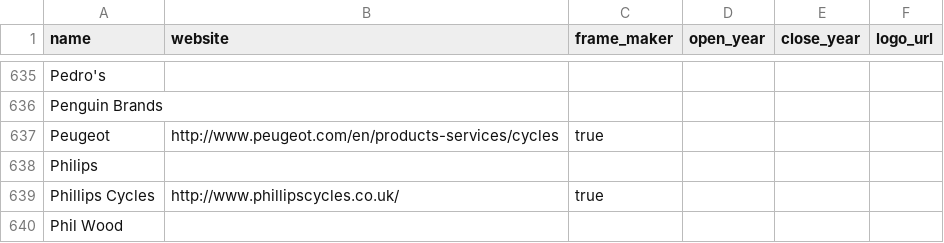
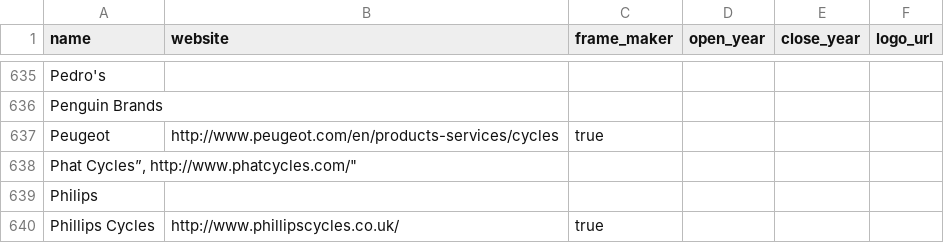
Before and after one commit to bikeindex/resources, a CSV file: manufacturers.csv, drawn as a sheet; only a part is shown, gaps mark what is left out; the shorter side is filled out with more unchanged rows; the diff names each change by its address in the sheet, - before the commit and + after, or states it on an @@ line.

Commit message:
Attempting to add a new MFR
Phat cycles

```diff
--- a/manufacturers.csv
+++ b/manufacturers.csv
+row 638: Phat Cycles”, http://www.phatcycles.com/"
```
